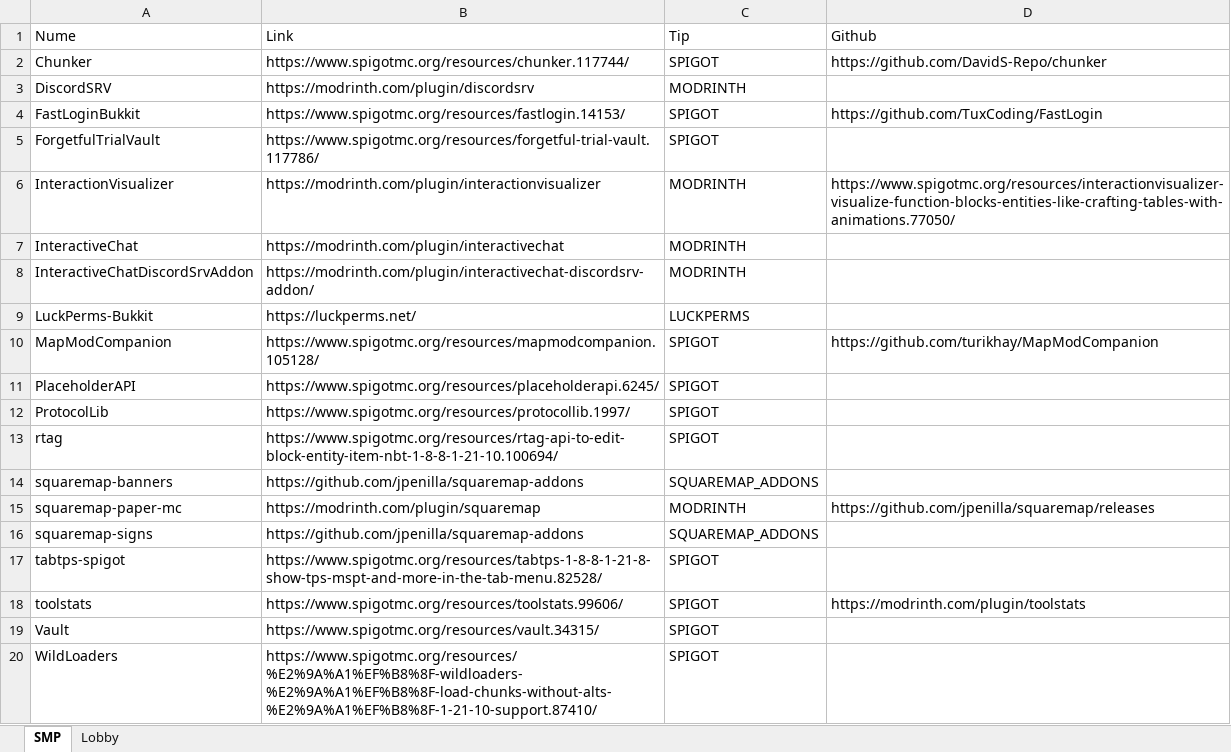
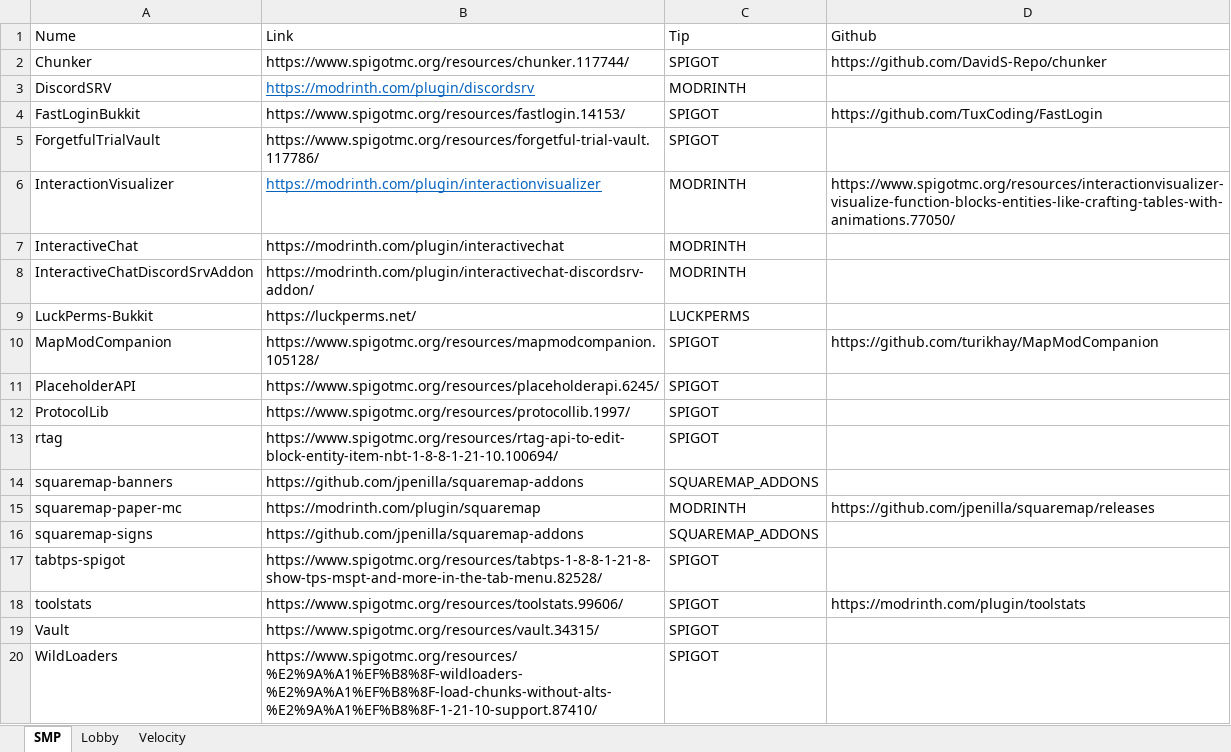
Before and after one commit to Skiuileuf/ActualizarePluginuriServerMinecraft, an Excel workbook: Plugins.xlsx, sheet SMP, drawn as a sheet; values as stored, in another font and other column widths than the file's, no borders; the diff names each change by its address in the sheet, - before the commit and + after, or states it on an @@ line.

```diff
--- a/Plugins.xlsx (sheet SMP)
+++ b/Plugins.xlsx (sheet SMP)
+sheet tab: Velocity
@@ B3 underline: off → on, text colour: black → #0563C1 @@
@@ B6 underline: off → on, text colour: black → #0563C1 @@
```
Also changed, not shown: 56 other files.
